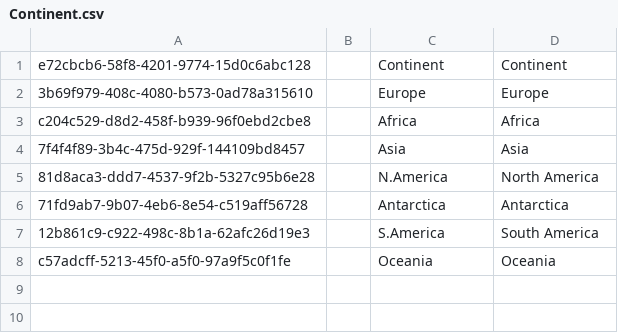
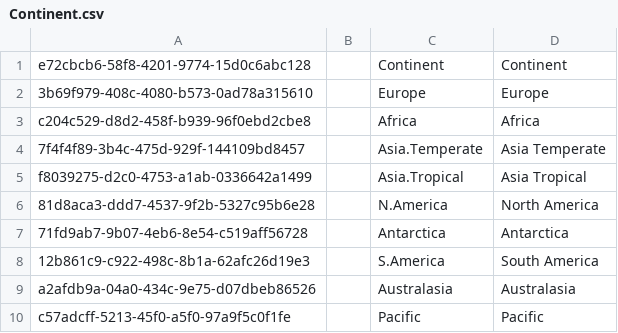
Before and after one commit to cybertaxonomy/cdmlib, a CSV file: cdmlib-model/src/main/resources/terms/Continent.csv, drawn as a sheet.

Commit message:
Assigned continents to ISO 3166 countries using TDWG scheme

```diff
--- a/cdmlib-model/src/main/resources/terms/Continent.csv
+++ b/cdmlib-model/src/main/resources/terms/Continent.csv
@@ -3,3 +3,4 @@
 "c204c529-d8d2-458f-b939-96f0ebd2cbe8",,"Africa","Africa",
-"7f4f4f89-3b4c-475d-929f-144109bd8457",,"Asia","Asia",
+"7f4f4f89-3b4c-475d-929f-144109bd8457",,"Asia.Temperate","Asia Temperate",
+"f8039275-d2c0-4753-a1ab-0336642a1499",,"Asia.Tropical","Asia Tropical",
 "81d8aca3-ddd7-4537-9f2b-5327c95b6e28",,"N.America","North America",
@@ -7,2 +8,3 @@
 "12b861c9-c922-498c-8b1a-62afc26d19e3",,"S.America","South America",
-"c57adcff-5213-45f0-a5f0-97a9f5c0f1fe",,"Oceania","Oceania",
+"a2afdb9a-04a0-434c-9e75-d07dbeb86526",,"Australasia","Australasia",
+"c57adcff-5213-45f0-a5f0-97a9f5c0f1fe",,"Pacific","Pacific",
```
Also changed, not shown: 4 other files.
